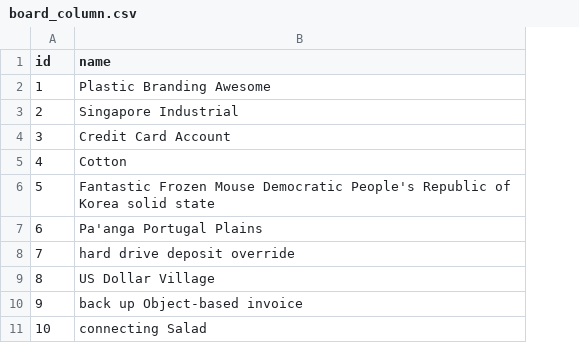
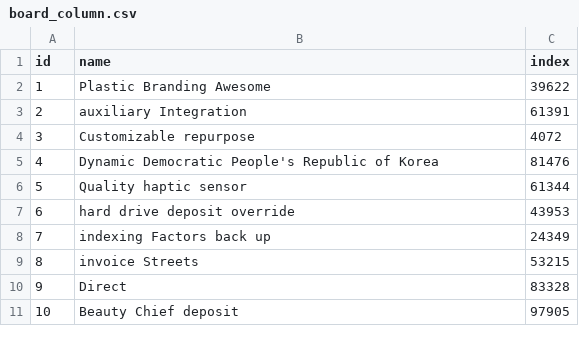
Before and after one commit to yunusQirimli/Taskinator, a CSV file: src/main/resources/config/liquibase/fake-data/board_column.csv, drawn as a sheet; the diff names each change by its address in the sheet, - before the commit and + after, or states it on an @@ line.

Commit message:
add index field to BoardColumn and add relations between Project and Team and jhipster made corresponding changes on files

```diff
--- a/src/main/resources/config/liquibase/fake-data/board_column.csv
+++ b/src/main/resources/config/liquibase/fake-data/board_column.csv
+column C (index), rows 2-11: 39622 | 61391 | 4072 | 81476 | 61344 | 43953 | 24349 | 53215 | 83328 | 97905
-B3 (name): Singapore Industrial
+B3 (name): auxiliary Integration
-B4 (name): Credit Card Account
+B4 (name): Customizable repurpose
-B5 (name): Cotton
+B5 (name): Dynamic Democratic People's Republic of Korea
-B6 (name): Fantastic Frozen Mouse Democratic People's Republic of Korea solid state
+B6 (name): Quality haptic sensor
-B7 (name): Pa'anga Portugal Plains
+B7 (name): hard drive deposit override
-B8 (name): hard drive deposit override
+B8 (name): indexing Factors back up
-B9 (name): US Dollar Village
+B9 (name): invoice Streets
-B10 (name): back up Object-based invoice
+B10 (name): Direct
-B11 (name): connecting Salad
+B11 (name): Beauty Chief deposit
```
Also changed, not shown: 28 other files.
